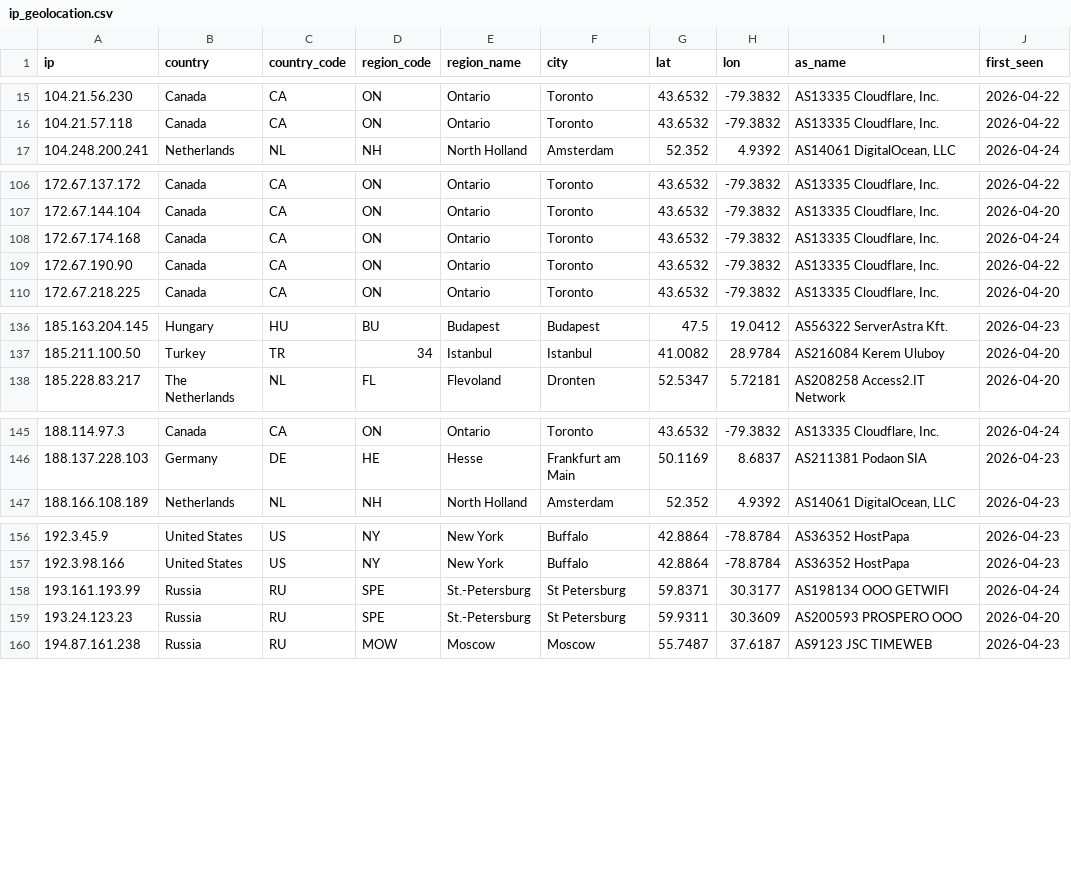
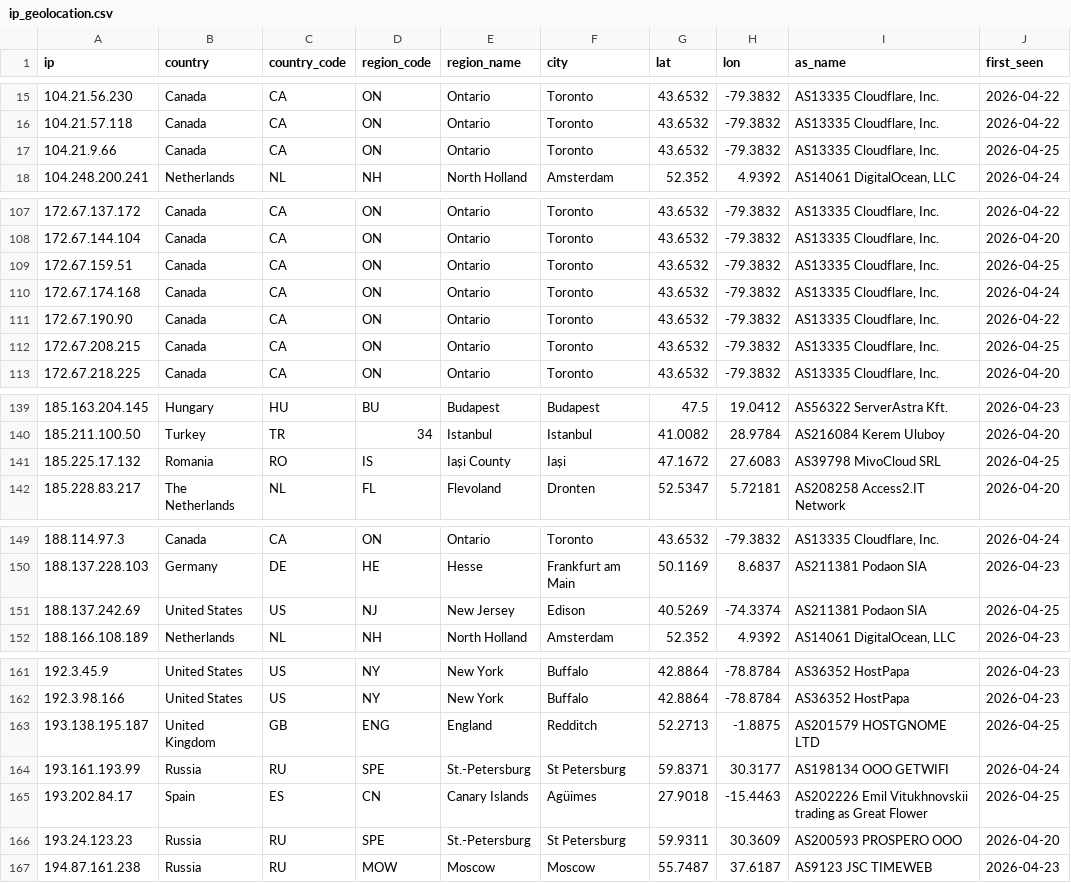
Before and after one commit to sam-caldwell/samcaldwell-info, a CSV file: data/cybersecurity/cache/ip_geolocation.csv, drawn as a sheet; only a part is shown, gaps mark what is left out; the diff covers the shown part only.

```diff
--- a/data/cybersecurity/cache/ip_geolocation.csv
+++ b/data/cybersecurity/cache/ip_geolocation.csv
@@ -16,2 +16,3 @@ ip,country,country_code,region_code,region_name,city,lat,lon,as_name,first_seen
 104.21.57.118,Canada,CA,ON,Ontario,Toronto,43.6532,-79.3832,"AS13335 Cloudflare, Inc.",2026-04-22
+104.21.9.66,Canada,CA,ON,Ontario,Toronto,43.6532,-79.3832,"AS13335 Cloudflare, Inc.",2026-04-25
 104.248.200.241,Netherlands,NL,NH,North Holland,Amsterdam,52.352,4.9392,"AS14061 DigitalOcean, LLC",2026-04-24
@@ -107,4 +108,6 @@ ip,country,country_code,region_code,region_name,city,lat,lon,as_name,first_seen
 172.67.144.104,Canada,CA,ON,Ontario,Toronto,43.6532,-79.3832,"AS13335 Cloudflare, Inc.",2026-04-20
+172.67.159.51,Canada,CA,ON,Ontario,Toronto,43.6532,-79.3832,"AS13335 Cloudflare, Inc.",2026-04-25
 172.67.174.168,Canada,CA,ON,Ontario,Toronto,43.6532,-79.3832,"AS13335 Cloudflare, Inc.",2026-04-24
 172.67.190.90,Canada,CA,ON,Ontario,Toronto,43.6532,-79.3832,"AS13335 Cloudflare, Inc.",2026-04-22
+172.67.208.215,Canada,CA,ON,Ontario,Toronto,43.6532,-79.3832,"AS13335 Cloudflare, Inc.",2026-04-25
 172.67.218.225,Canada,CA,ON,Ontario,Toronto,43.6532,-79.3832,"AS13335 Cloudflare, Inc.",2026-04-20
@@ -137,2 +140,3 @@ ip,country,country_code,region_code,region_name,city,lat,lon,as_name,first_seen
 185.211.100.50,Turkey,TR,34,Istanbul,Istanbul,41.0082,28.9784,AS216084 Kerem Uluboy,2026-04-20
+185.225.17.132,Romania,RO,IS,Iași County,Iași,47.1672,27.6083,AS39798 MivoCloud SRL,2026-04-25
 185.228.83.217,The Netherlands,NL,FL,Flevoland,Dronten,52.5347,5.72181,AS208258 Access2.IT Network,2026-04-20
@@ -146,2 +150,3 @@ ip,country,country_code,region_code,region_name,city,lat,lon,as_name,first_seen
 188.137.228.103,Germany,DE,HE,Hesse,Frankfurt am Main,50.1169,8.6837,AS211381 Podaon SIA,2026-04-23
+188.137.242.69,United States,US,NJ,New Jersey,Edison,40.5269,-74.3374,AS211381 Podaon SIA,2026-04-25
 188.166.108.189,Netherlands,NL,NH,North Holland,Amsterdam,52.352,4.9392,"AS14061 DigitalOcean, LLC",2026-04-23
@@ -157,3 +162,5 @@ ip,country,country_code,region_code,region_name,city,lat,lon,as_name,first_seen
 192.3.98.166,United States,US,NY,New York,Buffalo,42.8864,-78.8784,AS36352 HostPapa,2026-04-23
+193.138.195.187,United Kingdom,GB,ENG,England,Redditch,52.2713,-1.8875,AS201579 HOSTGNOME LTD,2026-04-25
 193.161.193.99,Russia,RU,SPE,St.-Petersburg,St Petersburg,59.8371,30.3177,AS198134 OOO GETWIFI,2026-04-24
+193.202.84.17,Spain,ES,CN,Canary Islands,Agüimes,27.9018,-15.4463,AS202226 Emil Vitukhnovskii trading as Great Flower,2026-04-25
 193.24.123.23,Russia,RU,SPE,St.-Petersburg,St Petersburg,59.9311,30.3609,AS200593 PROSPERO OOO,2026-04-20
```
Also changed, not shown: 2 added rows and 1 edited cell elsewhere in this file, data/cybersecurity/cache/nvd_cvss.csv, data/cybersecurity/current_threats.csv, 16 other files.
